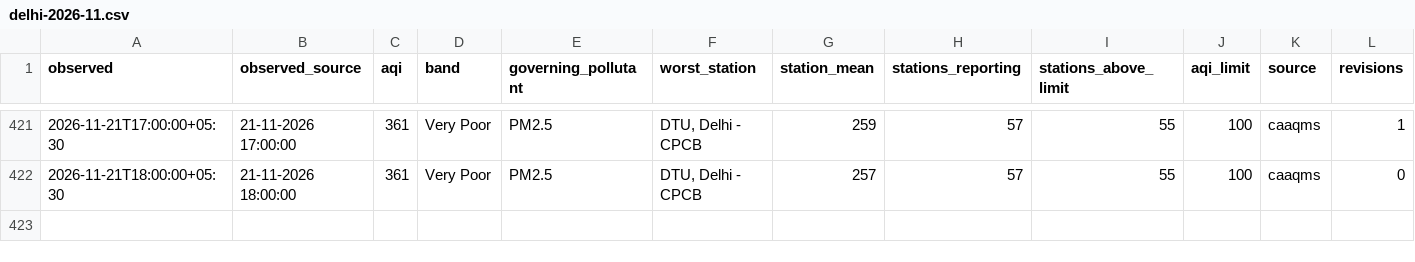
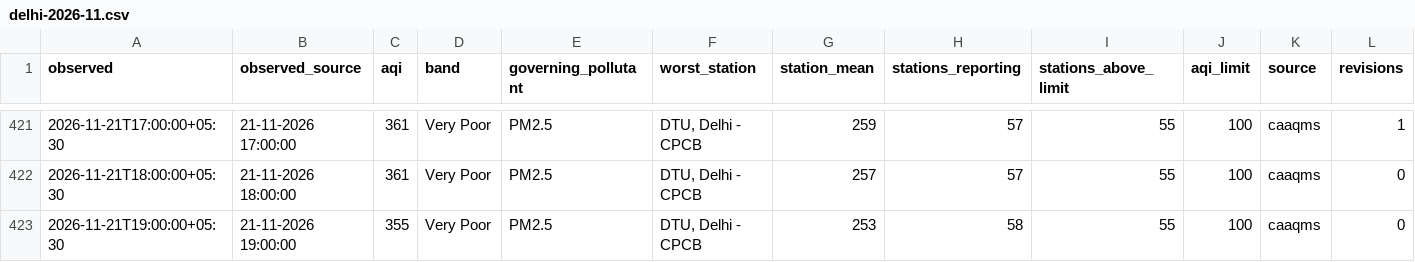
Before and after one commit to vimlendu-maker/swechha-website, a CSV file: public/data/air/delhi-2026-11.csv, drawn as a sheet; only a part is shown, gaps mark what is left out; rows hold the shown columns only; the diff names each change by its address in the sheet, - before the commit and + after, or states it on an @@ line.

```diff
--- a/public/data/air/delhi-2026-11.csv
+++ b/public/data/air/delhi-2026-11.csv
+row 423: 2026-11-21T19:00:00+05:30 | 21-11-2026 19:00:00 | 355 | Very Poor | PM2.5 | DTU, Delhi - CPCB | 253 | 58 | 55 | 100 | caaqms | 0
```
Also changed, not shown: public/data/air/delhi-daily.csv, 18 other files.
